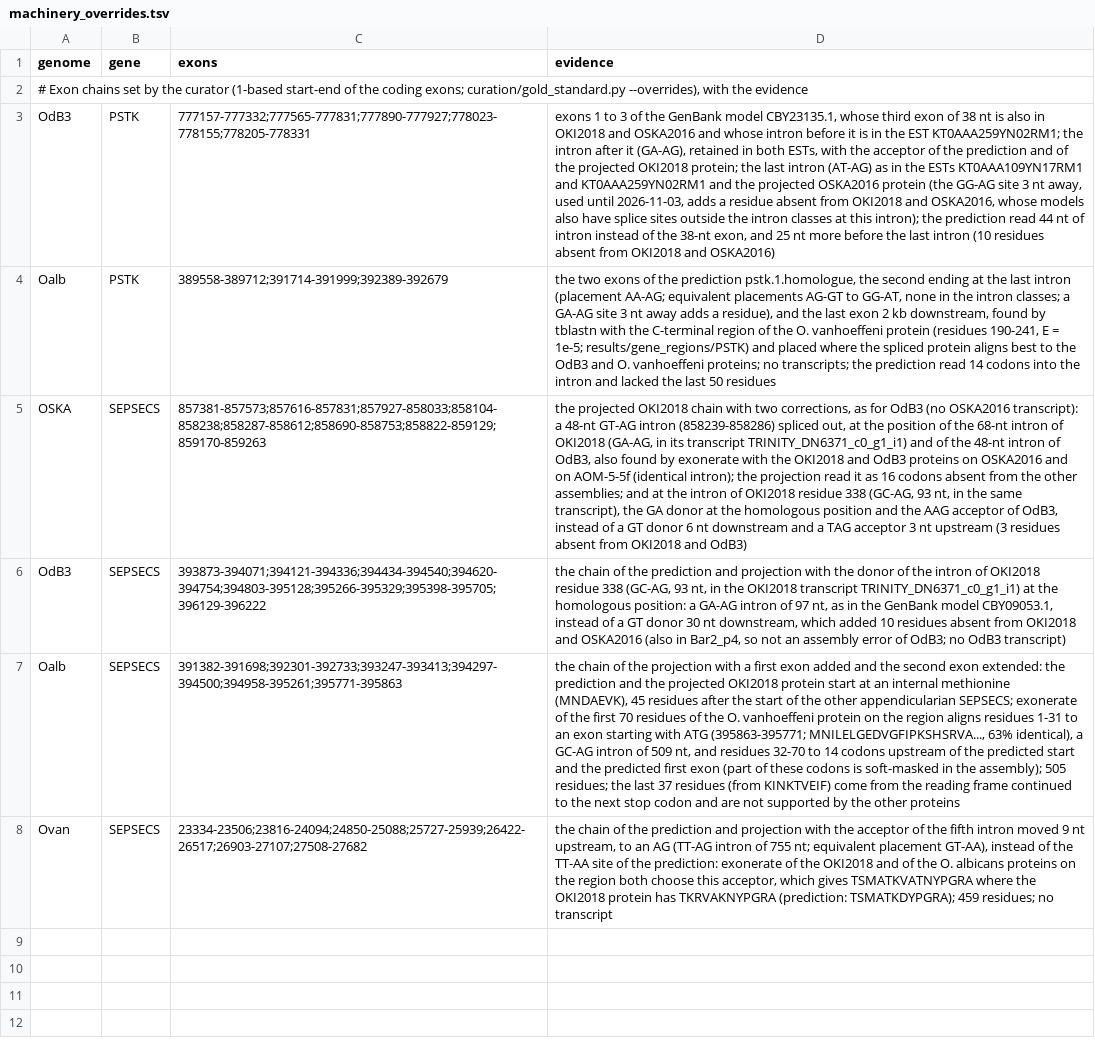
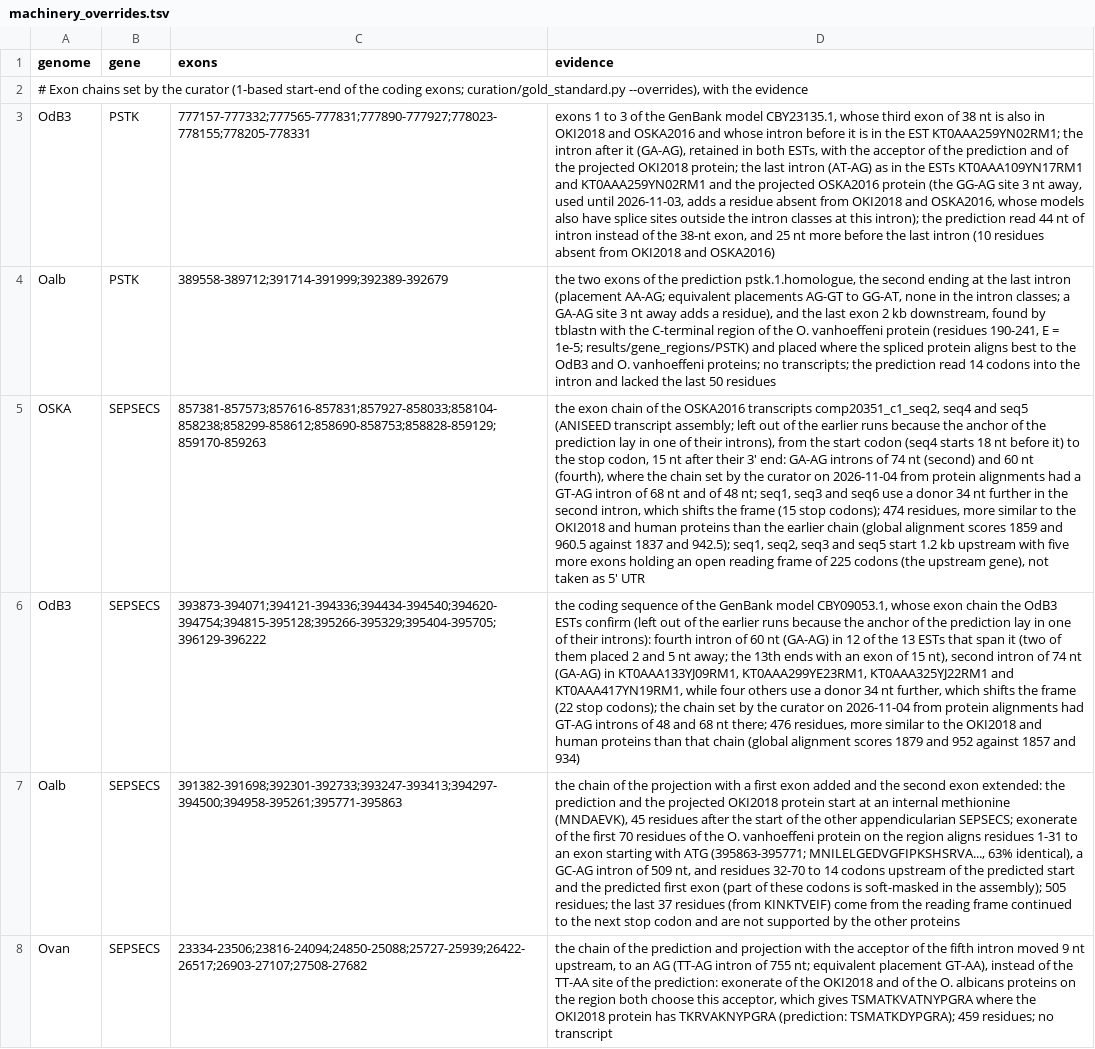
Before and after one commit to oist/LuscombeU_Oikopleura_Selenoproteins, a TSV file: curation/machinery_overrides.tsv, drawn as a sheet; the diff names each change by its address in the sheet, - before the commit and + after, or states it on an @@ line.

```diff
--- a/curation/machinery_overrides.tsv
+++ b/curation/machinery_overrides.tsv
-C5 (exons): 857381-857573;857616-857831;857927-858033;858104-858238;858287-858612;858690-858753;858822-859129;859170-859263
+C5 (exons): 857381-857573;857616-857831;857927-858033;858104-858238;858299-858612;858690-858753;858828-859129;859170-859263
-D5 (evidence): the projected OKI2018 chain with two corrections, as for OdB3 (no OSKA2016 transcript): a 48-nt GT-AG intron (858239-858286) spliced out, at the position of the 68-nt intron of OKI2018 (GA-AG, in its transcript TRINITY_DN6371_c0_g1_i1) and of the 48-nt intron of OdB3, also found by exonerate with the OKI2018 and OdB3 proteins on OSKA2016 and on AOM-5-5f (identical intron); the projection read it as 16 codons absent from the other assemblies; and at the intron of OKI2018 residue 338 (GC-AG, 93 nt, in the same transcript), the GA donor at the homologous position and the AAG acceptor of OdB3, instead of a GT donor 6 nt downstream and a TAG acceptor 3 nt upstream (3 residues absent from OKI2018 and OdB3)
+D5 (evidence): the exon chain of the OSKA2016 transcripts comp20351_c1_seq2, seq4 and seq5 (ANISEED transcript assembly; left out of the earlier runs because the anchor of the prediction lay in one of their introns), from the start codon (seq4 starts 18 nt before it) to the stop codon, 15 nt after their 3' end: GA-AG introns of 74 nt (second) and 60 nt (fourth), where the chain set by the curator on 2026-11-04 from protein alignments had a GT-AG intron of 68 nt and of 48 nt; seq1, seq3 and seq6 use a donor 34 nt further in the second intron, which shifts the frame (15 stop codons); 474 residues, more similar to the OKI2018 and human proteins than the earlier chain (global alignment scores 1859 and 960.5 against 1837 and 942.5); seq1, seq2, seq3 and seq5 start 1.2 kb upstream with five more exons holding an open reading frame of 225 codons (the upstream gene), not taken as 5' UTR
-C6 (exons): 393873-394071;394121-394336;394434-394540;394620-394754;394803-395128;395266-395329;395398-395705;396129-396222
+C6 (exons): 393873-394071;394121-394336;394434-394540;394620-394754;394815-395128;395266-395329;395404-395705;396129-396222
-D6 (evidence): the chain of the prediction and projection with the donor of the intron of OKI2018 residue 338 (GC-AG, 93 nt, in the OKI2018 transcript TRINITY_DN6371_c0_g1_i1) at the homologous position: a GA-AG intron of 97 nt, as in the GenBank model CBY09053.1, instead of a GT donor 30 nt downstream, which added 10 residues absent from OKI2018 and OSKA2016 (also in Bar2_p4, so not an assembly error of OdB3; no OdB3 transcript)
+D6 (evidence): the coding sequence of the GenBank model CBY09053.1, whose exon chain the OdB3 ESTs confirm (left out of the earlier runs because the anchor of the prediction lay in one of their introns): fourth intron of 60 nt (GA-AG) in 12 of the 13 ESTs that span it (two of them placed 2 and 5 nt away; the 13th ends with an exon of 15 nt), second intron of 74 nt (GA-AG) in KT0AAA133YJ09RM1, KT0AAA299YE23RM1, KT0AAA325YJ22RM1 and KT0AAA417YN19RM1, while four others use a donor 34 nt further, which shifts the frame (22 stop codons); the chain set by the curator on 2026-11-04 from protein alignments had GT-AG introns of 48 and 68 nt there; 476 residues, more similar to the OKI2018 and human proteins than that chain (global alignment scores 1879 and 952 against 1857 and 934)
```
Also changed, not shown: 3 other files.
